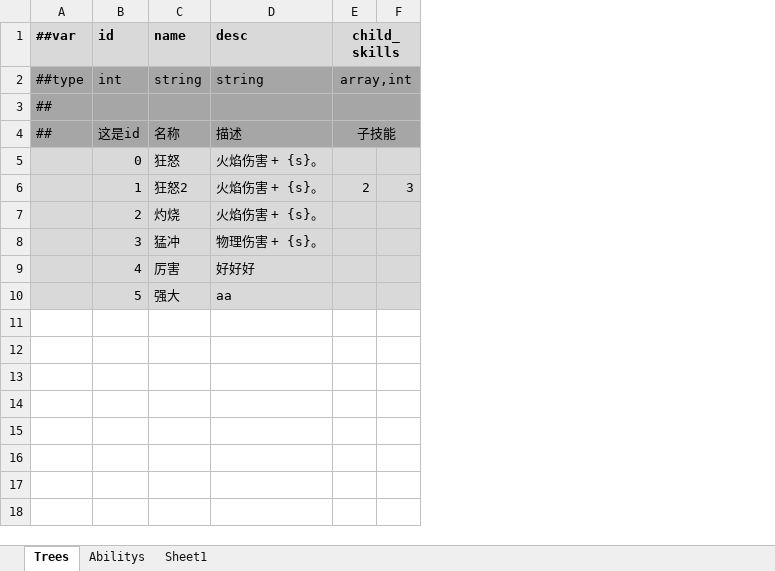
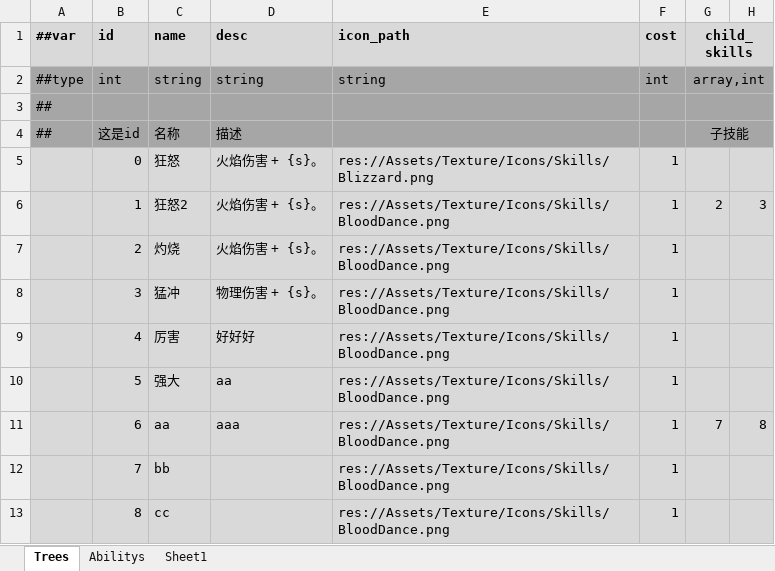
Before and after one commit to Abab-bk/AwesomeRPG, an Excel workbook: DataBase/Datas/Skills.xlsx, sheet Trees, drawn as a sheet; values as stored, in another font and other column widths than the file's, no borders; the diff names each change by its address in the sheet, - before the commit and + after, or states it on an @@ line.

```diff
--- a/DataBase/Datas/Skills.xlsx (sheet Trees)
+++ b/DataBase/Datas/Skills.xlsx (sheet Trees)
+column E (icon_path), rows 2-10: string |  |  | res://Assets/Texture/Icons/Skills/Blizzard.png | res://Assets/Texture/Icons/Skills/BloodDance.png | res://Assets/Texture/Icons/Skills/BloodDance.png | res://Assets/Texture/Icons/Skills/BloodDance.png | res://Assets/Texture/Icons/Skills/BloodDance.png | res://Assets/Texture/Icons/Skills/BloodDance.png
+column F (cost), rows 2-10: int |  |  | 1 | 1 | 1 | 1 | 1 | 1
+row 11:  | 6 | aa | aaa | res://Assets/Texture/Icons/Skills/BloodDance.png | 1 | 7 | 8
+row 12:  | 7 | bb |  | res://Assets/Texture/Icons/Skills/BloodDance.png | 1
+row 13:  | 8 | cc |  | res://Assets/Texture/Icons/Skills/BloodDance.png | 1
```
Also changed, not shown: 9 other files.
